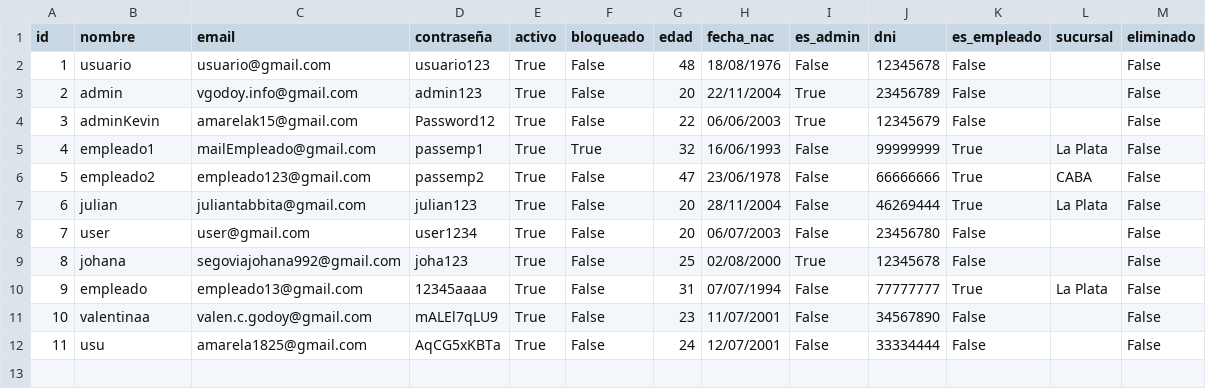
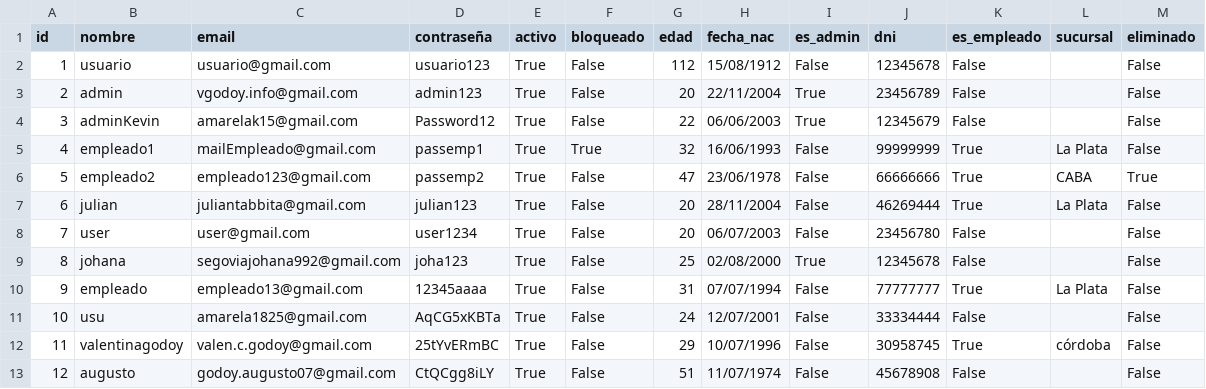
Before and after one commit to valengodoy/alquilerVehiculos, a CSV file: data/usuarios.csv, drawn as a sheet; removed rows and columns are numbered as before the commit, all else as after; the diff names each change by its address in the sheet, - before the commit and + after, or states it on an @@ line.

Commit message:
Modifico comportamiento de usuarios

```diff
--- a/data/usuarios.csv
+++ b/data/usuarios.csv
-G2 (edad): 48
+G2 (edad): 112
-H2 (fecha_nac): 18/08/1976
+H2 (fecha_nac): 15/08/1912
-M6 (eliminado): False
+M6 (eliminado): True
-row 11: 10 | valentinaa | valen.c.godoy@gmail.com | mALEl7qLU9 | True | False | 23 | 11/07/2001 | False | 34567890 | False |  | False
@@ column A (id) renumbered in row 11 @@
+row 12: 11 | valentinagodoy | valen.c.godoy@gmail.com | 25tYvERmBC | True | False | 29 | 10/07/1996 | False | 30958745 | True | córdoba | False
+row 13: 12 | augusto | godoy.augusto07@gmail.com | CtQCgg8iLY | True | False | 51 | 11/07/1974 | False | 45678908 | False |  | False
```
Also changed, not shown: data/alquileres.csv, data/pagos.csv, 3 other files.
